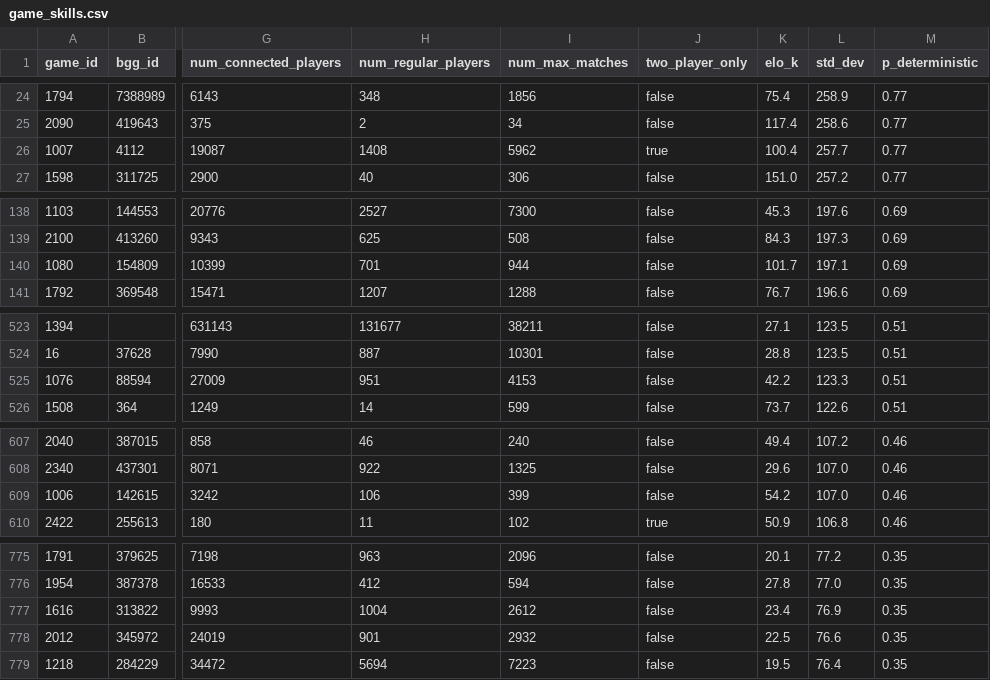
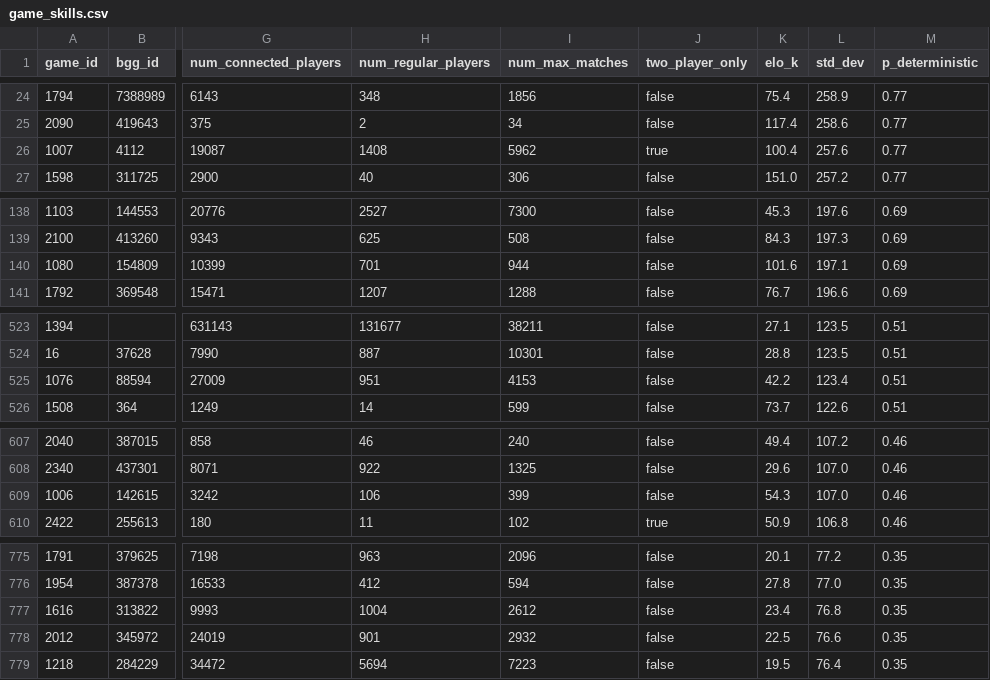
Before and after one commit to recommend-games/blog, a CSV file: experiments/elo/csv/game_skills.csv, drawn as a sheet; only a part is shown, gaps mark what is left out; the diff covers the shown part only; the diff names each change by its address in the sheet, - before the commit and + after, or states it on an @@ line.

```diff
--- a/experiments/elo/csv/game_skills.csv
+++ b/experiments/elo/csv/game_skills.csv
-L26 (std_dev): 257.7
+L26 (std_dev): 257.6
-K140 (elo_k): 101.7
+K140 (elo_k): 101.6
-L525 (std_dev): 123.3
+L525 (std_dev): 123.4
-K609 (elo_k): 54.2
+K609 (elo_k): 54.3
-L777 (std_dev): 76.9
+L777 (std_dev): 76.8
```
Also changed, not shown: 3 added rows, 3 removed rows and 1 edited cell elsewhere in this file.
